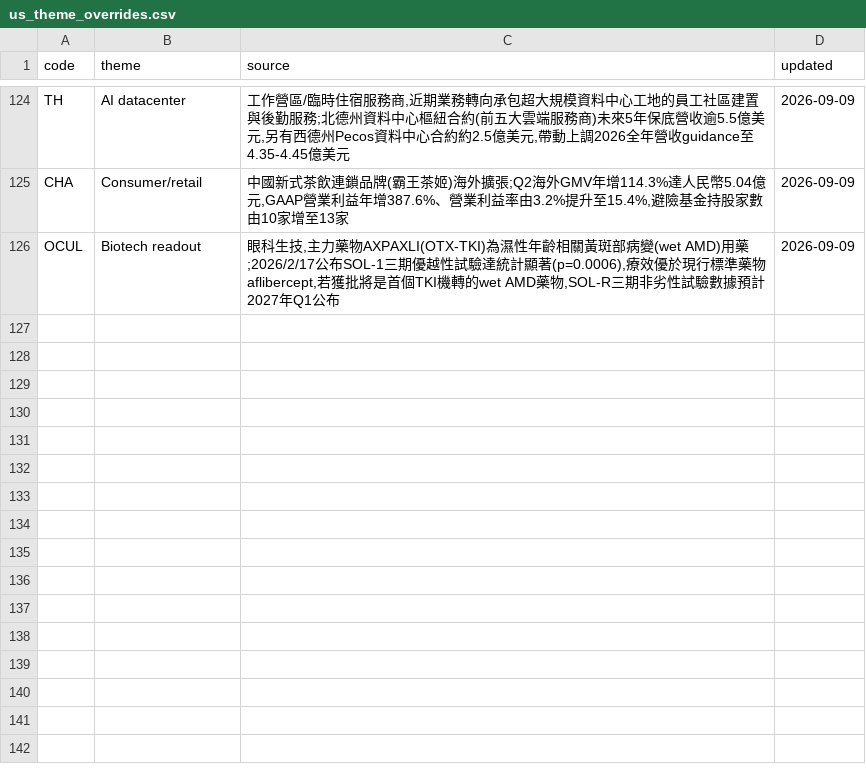
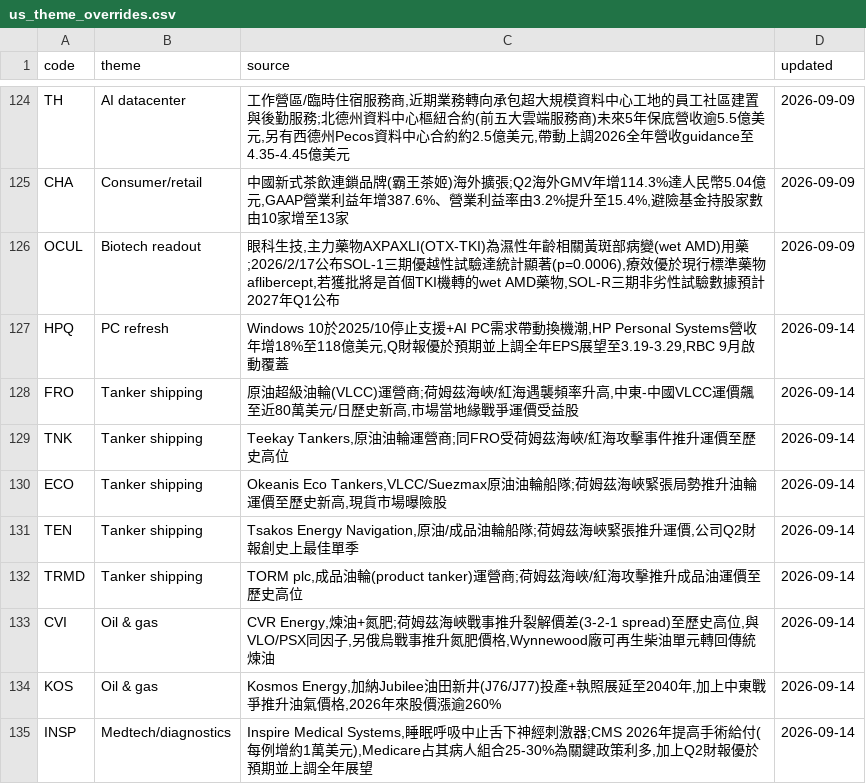
Before and after one commit to wesley314789/tw-momentum, a CSV file: data/us_theme_overrides.csv, drawn as a sheet; only a part is shown, gaps mark what is left out.

Commit message:
us themes: 補上 9 檔未歸類個股的題材

```diff
--- a/data/us_theme_overrides.csv
+++ b/data/us_theme_overrides.csv
@@ -126 +126,10 @@ CHA,Consumer/retail,"中國新式茶飲連鎖品牌(霸王茶姬)海外擴張;Q2
 OCUL,Biotech readout,"眼科生技,主力藥物AXPAXLI(OTX-TKI)為濕性年齡相關黃斑部病變(wet AMD)用藥;2026/2/17公布SOL-1三期優越性試驗達統計顯著(p=0.0006),療效優於現行標準藥物aflibercept,若獲批將是首個TKI機轉的wet AMD藥物,SOL-R三期非劣性試驗數據預計2027年Q1公布",2026-09-09
+HPQ,PC refresh,"Windows 10於2025/10停止支援+AI PC需求帶動換機潮,HP Personal Systems營收年增18%至118億美元,Q財報優於預期並上調全年EPS展望至3.19-3.29,RBC 9月啟動覆蓋",2026-09-14
+FRO,Tanker shipping,"原油超級油輪(VLCC)運營商;荷姆茲海峽/紅海遇襲頻率升高,中東-中國VLCC運價飆至近80萬美元/日歷史新高,市場當地緣戰爭運價受益股",2026-09-14
+TNK,Tanker shipping,"Teekay Tankers,原油油輪運營商;同FRO受荷姆茲海峽/紅海攻擊事件推升運價至歷史高位",2026-09-14
+ECO,Tanker shipping,"Okeanis Eco Tankers,VLCC/Suezmax原油油輪船隊;荷姆茲海峽緊張局勢推升油輪運價至歷史新高,現貨市場曝險股",2026-09-14
+TEN,Tanker shipping,"Tsakos Energy Navigation,原油/成品油輪船隊;荷姆茲海峽緊張推升運價,公司Q2財報創史上最佳單季",2026-09-14
+TRMD,Tanker shipping,"TORM plc,成品油輪(product tanker)運營商;荷姆茲海峽/紅海攻擊推升成品油運價至歷史高位",2026-09-14
+CVI,Oil & gas,"CVR Energy,煉油+氮肥;荷姆茲海峽戰事推升裂解價差(3-2-1 spread)至歷史高位,與VLO/PSX同因子,另俄烏戰事推升氮肥價格,Wynnewood廠可再生柴油單元轉回傳統煉油",2026-09-14
+KOS,Oil & gas,"Kosmos Energy,加納Jubilee油田新井(J76/J77)投產+執照展延至2040年,加上中東戰爭推升油氣價格,2026年來股價漲逾260%",2026-09-14
+INSP,Medtech/diagnostics,"Inspire Medical Systems,睡眠呼吸中止舌下神經刺激器;CMS 2026年提高手術給付(每例增約1萬美元),Medicare占其病人組合25-30%為關鍵政策利多,加上Q2財報優於預期並上調全年展望",2026-09-14
```
